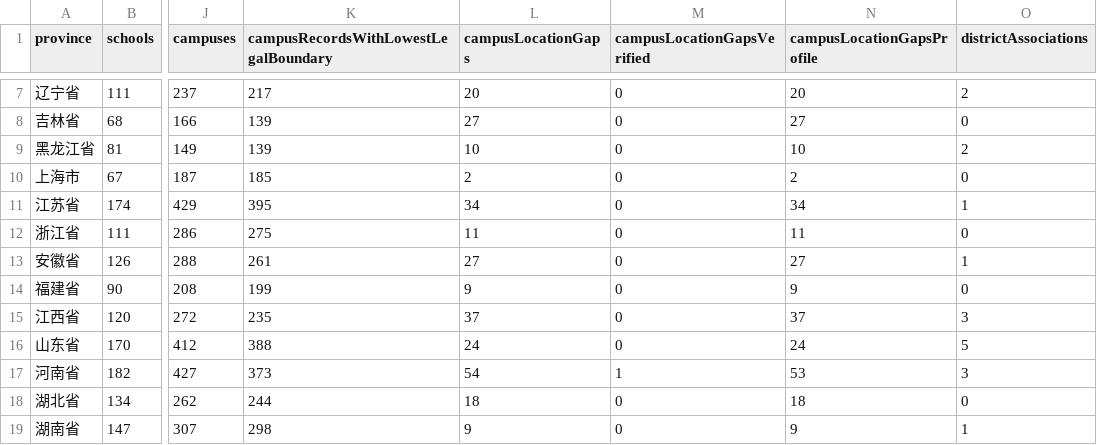
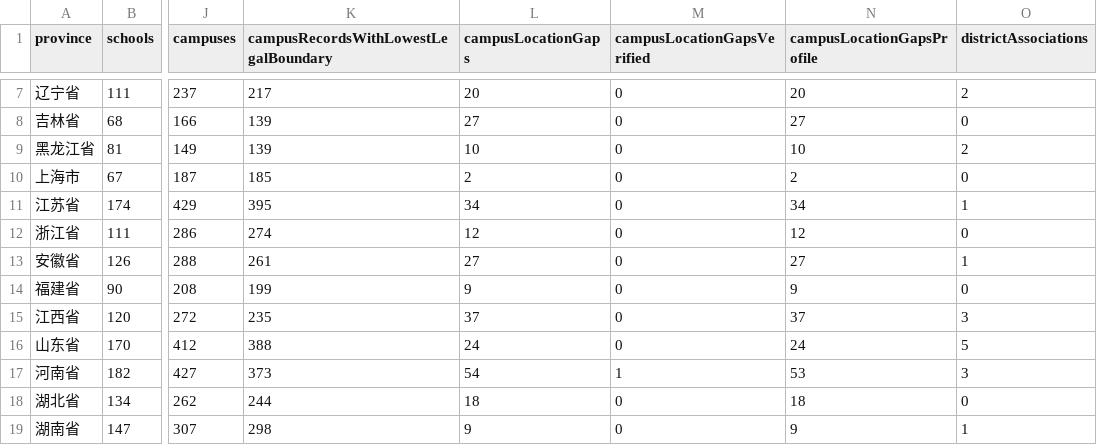
Before and after one commit to ProfessorZhi/china-university-atlas, a CSV file: reports/province-coverage.csv, drawn as a sheet; only a part is shown, gaps mark what is left out; the diff names each change by its address in the sheet, - before the commit and + after, or states it on an @@ line.

```diff
--- a/reports/province-coverage.csv
+++ b/reports/province-coverage.csv
-K12: 275
+K12: 274
-L12 (campusLocationGaps): 11
+L12 (campusLocationGaps): 12
-N12 (campusLocationGapsProfile): 11
+N12 (campusLocationGapsProfile): 12
```
Also changed, not shown: reports/campus-location-gaps.csv, reports/city-only-schools.csv, 9 other files.
